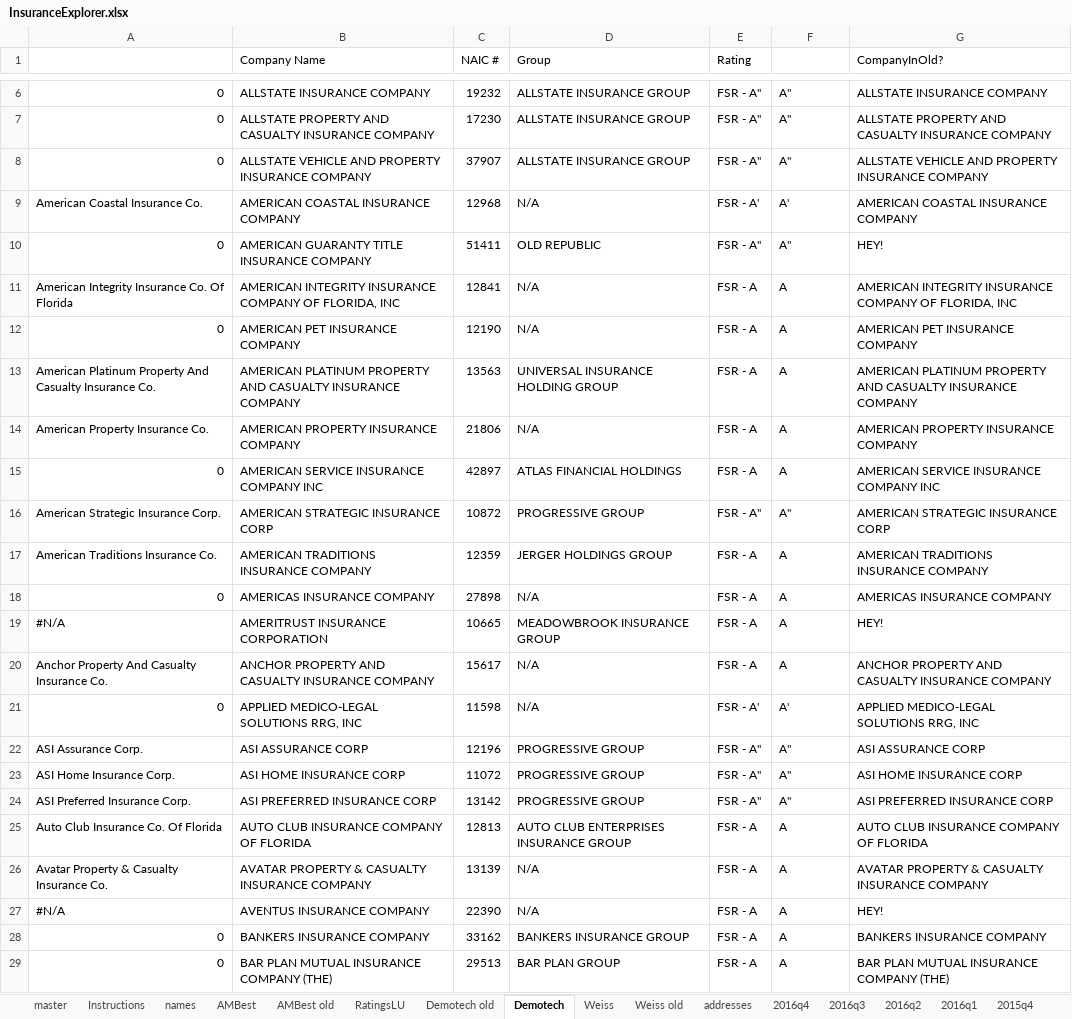
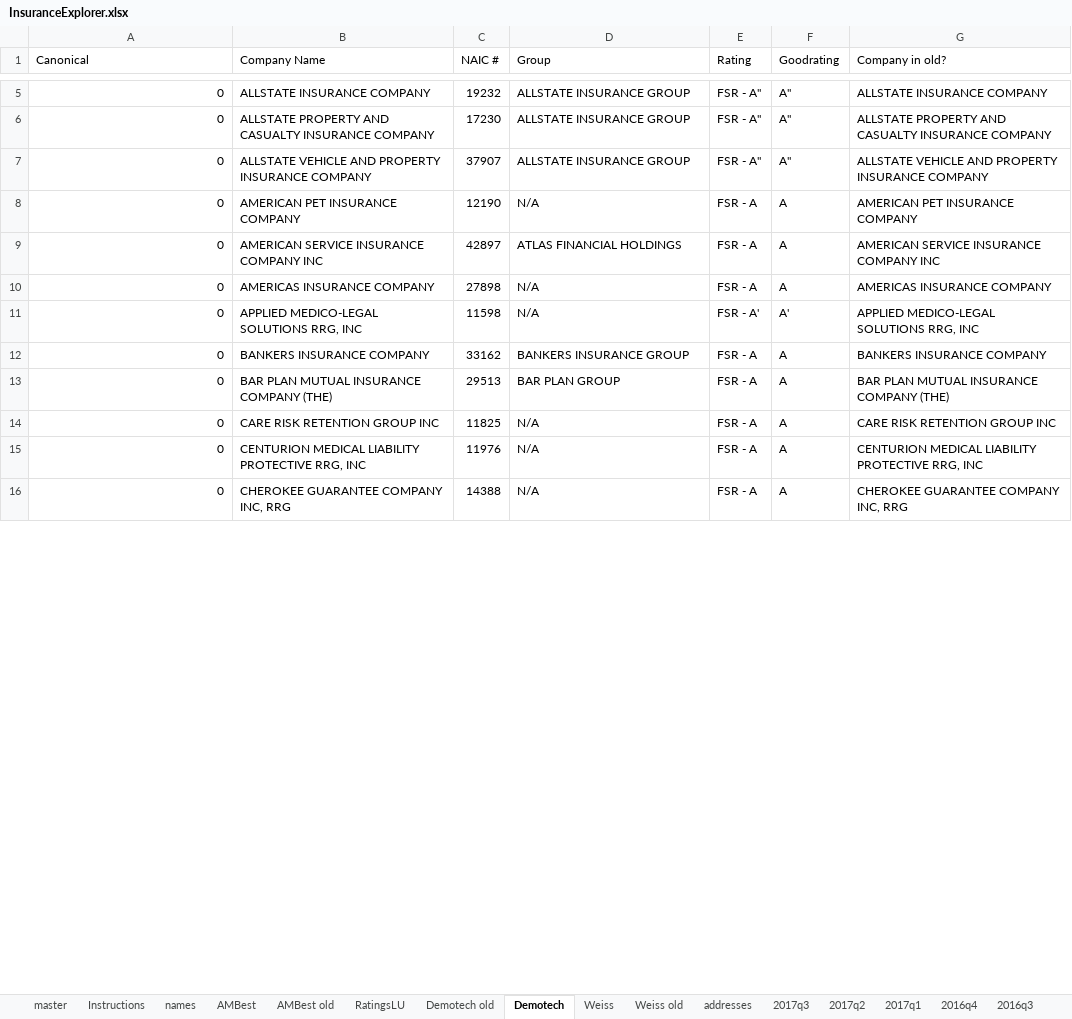
Before and after one commit to PalmBeachPost/insuranceexplorer, an Excel workbook: data/InsuranceExplorer.xlsx, sheet Demotech, drawn as a sheet; only a part is shown, gaps mark what is left out; the shorter side is filled out with more unchanged rows; values as stored, in another font and other column widths than the file's, no cell formats; removed rows and columns are numbered as before the commit, all else as after; the diff covers the shown part only; the diff names each change by its address in the sheet, - before the commit and + after, or states it on an @@ line.

Commit message:
Data updates - still incomplete - Demotech, AMBest, 3qs counts, 2qs complaints

```diff
--- a/data/InsuranceExplorer.xlsx (sheet Demotech)
+++ b/data/InsuranceExplorer.xlsx (sheet Demotech)
+sheet tab: 2017q3
+sheet tab: 2017q2
+sheet tab: 2017q1
-A1: (empty)
+A1: Canonical
-F1: (empty)
+F1: Goodrating
-G1: CompanyInOld?
+G1: Company in old?
-row 9: American Coastal Insurance Co. | AMERICAN COASTAL INSURANCE COMPANY | 12968 | N/A | FSR - A' | A' | AMERICAN COASTAL INSURANCE COMPANY
-row 10: 0 | AMERICAN GUARANTY TITLE INSURANCE COMPANY | 51411 | OLD REPUBLIC | FSR - A" | A" | HEY!
-row 11: American Integrity Insurance Co. Of Florida | AMERICAN INTEGRITY INSURANCE COMPANY OF FLORIDA, INC | 12841 | N/A | FSR - A | A | AMERICAN INTEGRITY INSURANCE COMPANY OF FLORIDA, INC
-row 13: American Platinum Property And Casualty Insurance Co. | AMERICAN PLATINUM PROPERTY AND CASUALTY INSURANCE COMPANY | 13563 | UNIVERSAL INSURANCE HOLDING GROUP | FSR - A | A | AMERICAN PLATINUM PROPERTY AND CASUALTY INSURANCE COMPANY
-row 14: American Property Insurance Co. | AMERICAN PROPERTY INSURANCE COMPANY | 21806 | N/A | FSR - A | A | AMERICAN PROPERTY INSURANCE COMPANY
-row 16: American Strategic Insurance Corp. | AMERICAN STRATEGIC INSURANCE CORP | 10872 | PROGRESSIVE GROUP | FSR - A" | A" | AMERICAN STRATEGIC INSURANCE CORP
-row 17: American Traditions Insurance Co. | AMERICAN TRADITIONS INSURANCE COMPANY | 12359 | JERGER HOLDINGS GROUP | FSR - A | A | AMERICAN TRADITIONS INSURANCE COMPANY
-row 19: #N/A | AMERITRUST INSURANCE CORPORATION | 10665 | MEADOWBROOK INSURANCE GROUP | FSR - A | A | HEY!
-row 20: Anchor Property And Casualty Insurance Co. | ANCHOR PROPERTY AND CASUALTY INSURANCE COMPANY | 15617 | N/A | FSR - A | A | ANCHOR PROPERTY AND CASUALTY INSURANCE COMPANY
-row 22: ASI Assurance Corp. | ASI ASSURANCE CORP | 12196 | PROGRESSIVE GROUP | FSR - A" | A" | ASI ASSURANCE CORP
-row 23: ASI Home Insurance Corp. | ASI HOME INSURANCE CORP | 11072 | PROGRESSIVE GROUP | FSR - A" | A" | ASI HOME INSURANCE CORP
-row 24: ASI Preferred Insurance Corp. | ASI PREFERRED INSURANCE CORP | 13142 | PROGRESSIVE GROUP | FSR - A" | A" | ASI PREFERRED INSURANCE CORP
-row 25: Auto Club Insurance Co. Of Florida | AUTO CLUB INSURANCE COMPANY OF FLORIDA | 12813 | AUTO CLUB ENTERPRISES INSURANCE GROUP | FSR - A | A | AUTO CLUB INSURANCE COMPANY OF FLORIDA
-row 26: Avatar Property & Casualty Insurance Co. | AVATAR PROPERTY & CASUALTY INSURANCE COMPANY | 13139 | N/A | FSR - A | A | AVATAR PROPERTY & CASUALTY INSURANCE COMPANY
-row 27: #N/A | AVENTUS INSURANCE COMPANY | 22390 | N/A | FSR - A | A | HEY!
```
Also changed, not shown: 41 added rows, 45 removed rows, 16 moved rows and 13 edited cells elsewhere in this sheet, sheet master, sheet Demotech old, sheet AMBest, sheet names, sheet AMBest old, sheet addresses, 9 more sheets, other sheet tabs, cell formats, formulas that keep their value.
